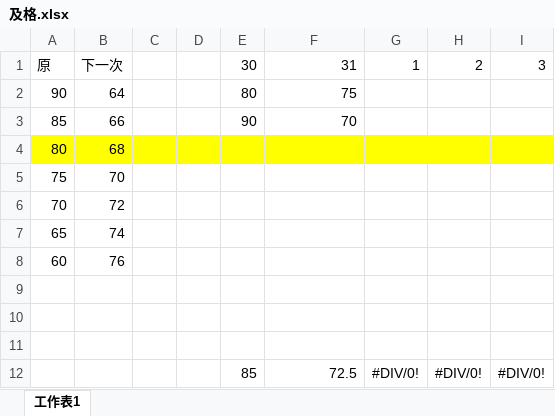
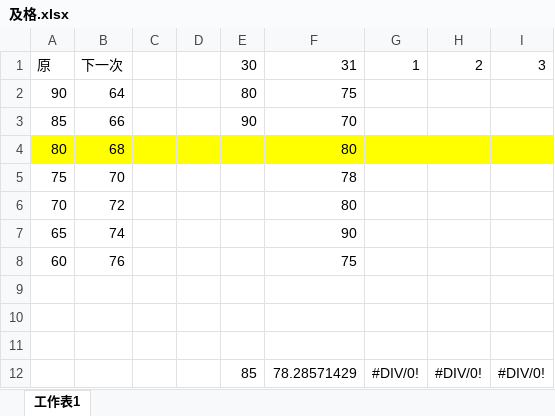
Before and after one commit to drher/drher.github.io, an Excel workbook: salf/及格.xlsx, sheet 工作表1, drawn as a sheet; values as stored, in another font and other column widths than the file's, no borders; the diff names each change by its address in the sheet, - before the commit and + after, or states it on an @@ line.

```diff
--- a/salf/及格.xlsx (sheet 工作表1)
+++ b/salf/及格.xlsx (sheet 工作表1)
-F4: (empty)
+F4: 80
-F5: (empty)
+F5: 78
-F6: (empty)
+F6: 80
-F7: (empty)
+F7: 90
-F8: (empty)
+F8: 75
-F12: 72.5
+F12: 78.28571429
```
Also changed, not shown: salf/丙種職業安全衛生業務主管題庫.xlsx.
